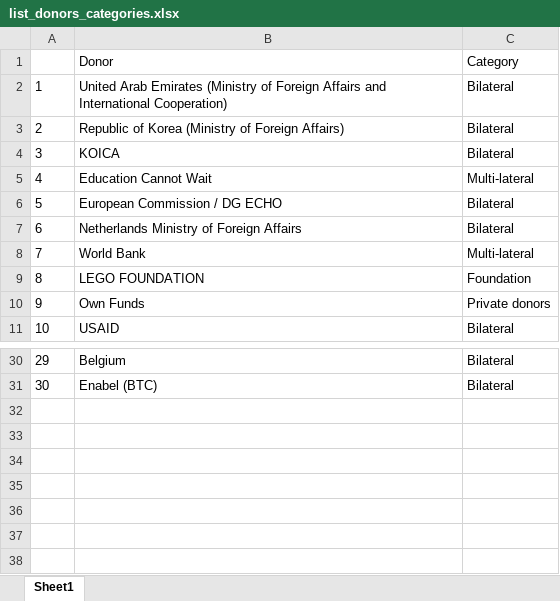
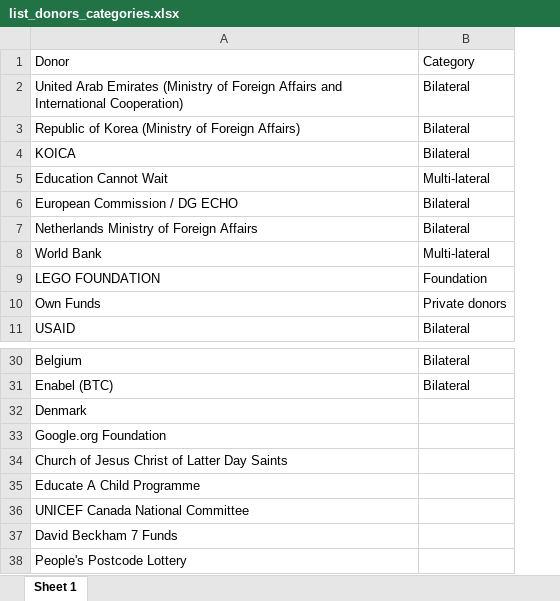
Before and after one commit to araupontones/ERP, an Excel workbook: reference_data/list_donors_categories.xlsx, sheet Sheet 1, drawn as a sheet; only a part is shown, gaps mark what is left out; values as stored, in another font and other column widths than the file's, no borders; removed rows and columns are numbered as before the commit, all else as after; the diff names each change by its address in the sheet, - before the commit and + after, or states it on an @@ line.

```diff
--- a/reference_data/list_donors_categories.xlsx (sheet Sheet 1)
+++ b/reference_data/list_donors_categories.xlsx (sheet Sheet 1)
-sheet tab: Sheet1
+sheet tab: Sheet 1
-column A, rows 2-11: 1 | 2 | 3 | 4 | 5 | 6 | 7 | 8 | 9 | 10; rows 30-31: 29 | 30
+row 32: Denmark
+row 33: Google.org Foundation
+row 34: Church of Jesus Christ of Latter Day Saints
+row 35: Educate A Child Programme
+row 36: UNICEF Canada National Committee
+row 37: David Beckham 7 Funds
+row 38: People's Postcode Lottery
```
Also changed, not shown: clean_data/ERP.xlsx, clean_data/ERP_projects.xlsx, 13 other files.
